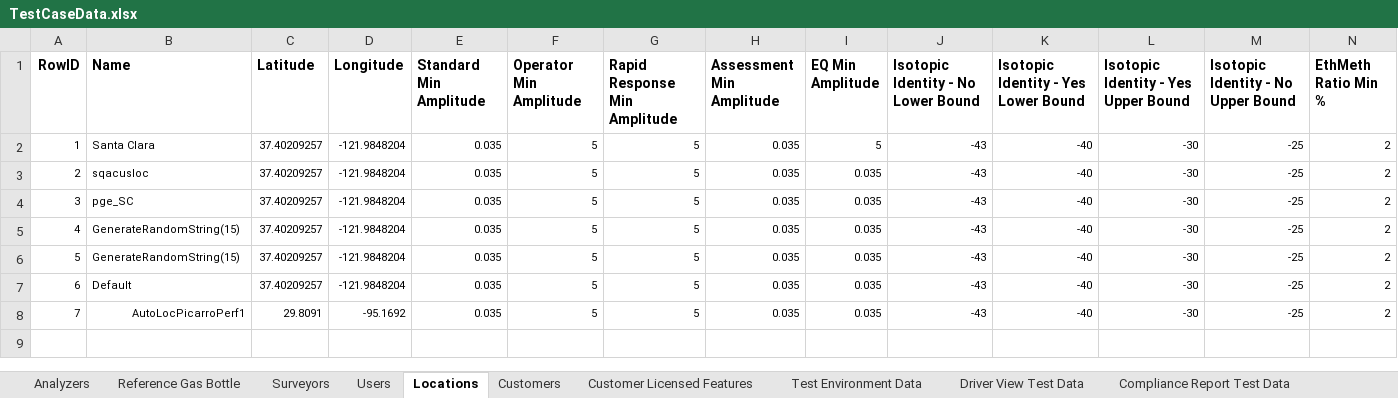
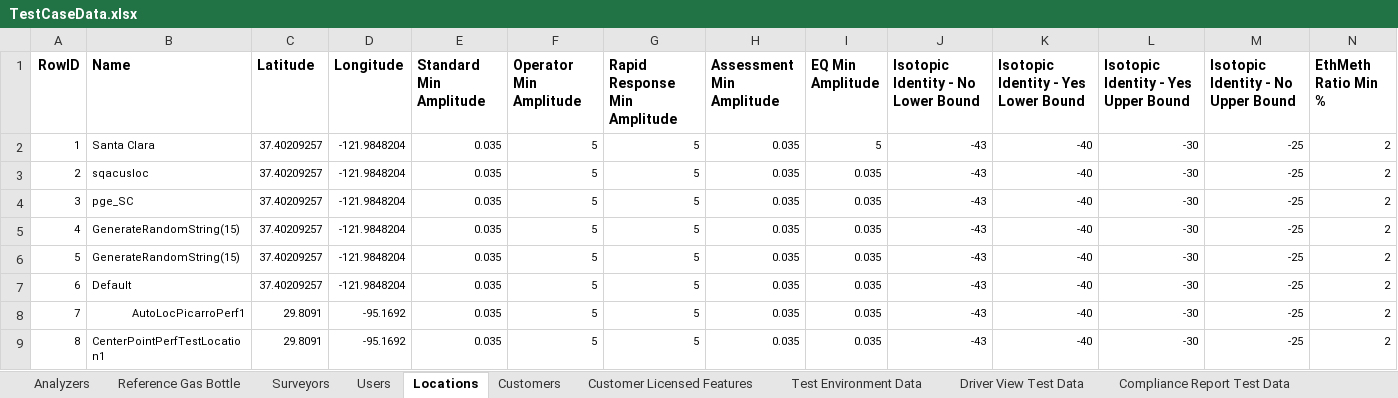
Before and after one commit to SXiang/JUnitWebTest, an Excel workbook: selenium-wd/data/TestCaseData.xlsx, sheet Locations, drawn as a sheet; only a part is shown; values as stored, in another font and other column widths than the file's, no borders; rows hold the shown columns only; the diff names each change by its address in the sheet, - before the commit and + after, or states it on an @@ line.

Commit message:
update customer user for some perf tests, fix element xpath for survey mode type radiobutton

```diff
--- a/selenium-wd/data/TestCaseData.xlsx (sheet Locations)
+++ b/selenium-wd/data/TestCaseData.xlsx (sheet Locations)
+row 9: 8 | CenterPointPerfTestLocation1 | 29.8091 | -95.1692 | 0.035 | 5 | 5 | 0.035 | 0.035 | -43 | -40 | -30 | -25 | 2
```
Also changed, not shown: sheet Users, 1 other file.
